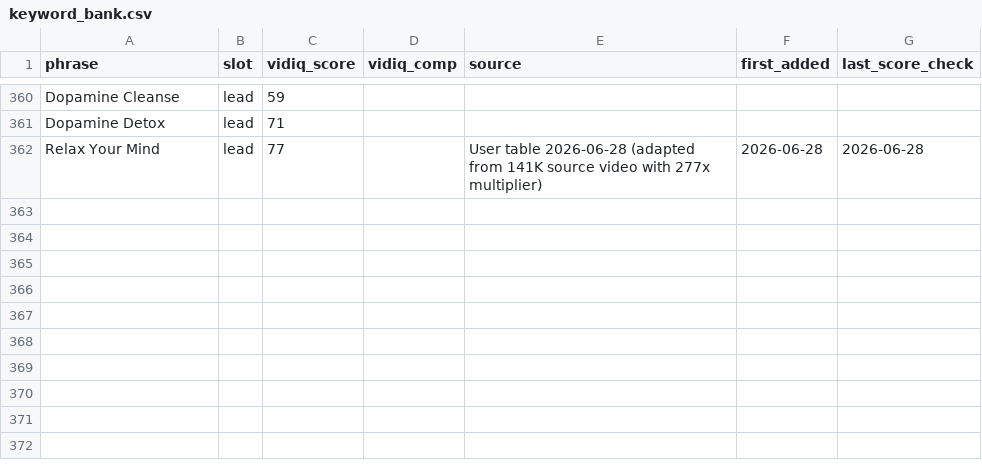
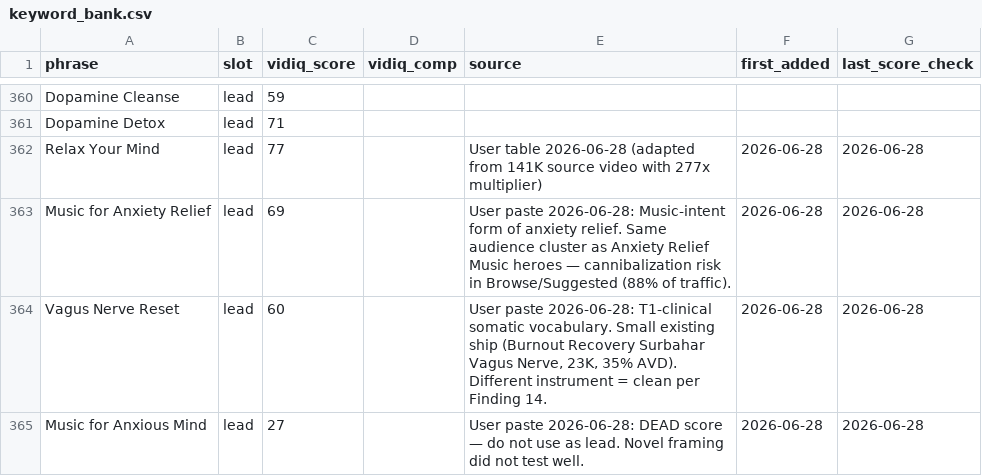
Before and after one commit to vini0894/raga-focus-dashboard, a CSV file: data/keyword_bank.csv, drawn as a sheet; only a part is shown, gaps mark what is left out; the diff names each change by its address in the sheet, - before the commit and + after, or states it on an @@ line.

```diff
--- a/data/keyword_bank.csv
+++ b/data/keyword_bank.csv
+row 363: Music for Anxiety Relief | lead | 69 |  | User paste 2026-06-28: Music-intent form of anxiety relief. Same audience cluster as Anxiety Relief Music heroes — cannibalization risk in Browse/Suggested (88% of traffic). | 2026-06-28 | 2026-06-28
+row 364: Vagus Nerve Reset | lead | 60 |  | User paste 2026-06-28: T1-clinical somatic vocabulary. Small existing ship (Burnout Recovery Surbahar Vagus Nerve, 23K, 35% AVD). Different instrument = clean per Finding 14. | 2026-06-28 | 2026-06-28
+row 365: Music for Anxious Mind | lead | 27 |  | User paste 2026-06-28: DEAD score — do not use as lead. Novel framing did not test well. | 2026-06-28 | 2026-06-28
```
Also changed, not shown: 2 other files.
